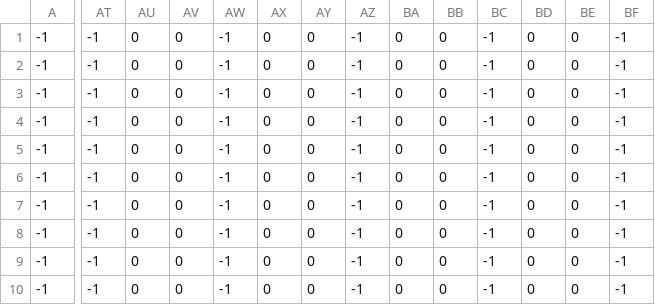
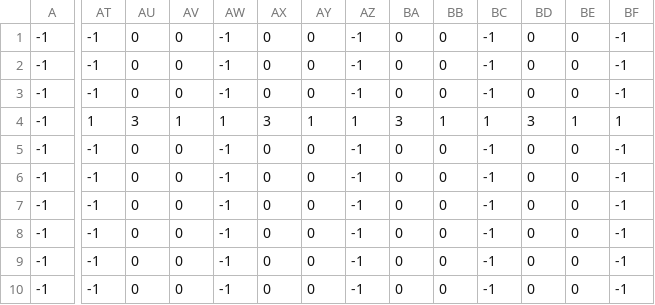
Before and after one commit to AntumDeluge/rpgboss-test_game, a CSV file: rpgmap/Map000001.rpgmap.top.csv, drawn as a sheet; only a part is shown, gaps mark what is left out; the diff covers the shown part only; the diff names each change by its address in the sheet, - before the commit and + after, or states it on an @@ line.

```diff
--- a/rpgmap/Map000001.rpgmap.top.csv
+++ b/rpgmap/Map000001.rpgmap.top.csv
-AT4: -1
+AT4: 1
-AU4: 0
+AU4: 3
-AV4: 0
+AV4: 1
-AW4: -1
+AW4: 1
-AX4: 0
+AX4: 3
-AY4: 0
+AY4: 1
-AZ4: -1
+AZ4: 1
-BA4: 0
+BA4: 3
-BB4: 0
+BB4: 1
-BC4: -1
+BC4: 1
-BD4: 0
+BD4: 3
-BE4: 0
+BE4: 1
-BF4: -1
+BF4: 1
```
Also changed, not shown: 11 edited cells elsewhere in this file, rpgmap/Map000001.rpgmap.bot.csv, rpgmap/Map000001.rpgmap.mid.csv, 1 other file.
